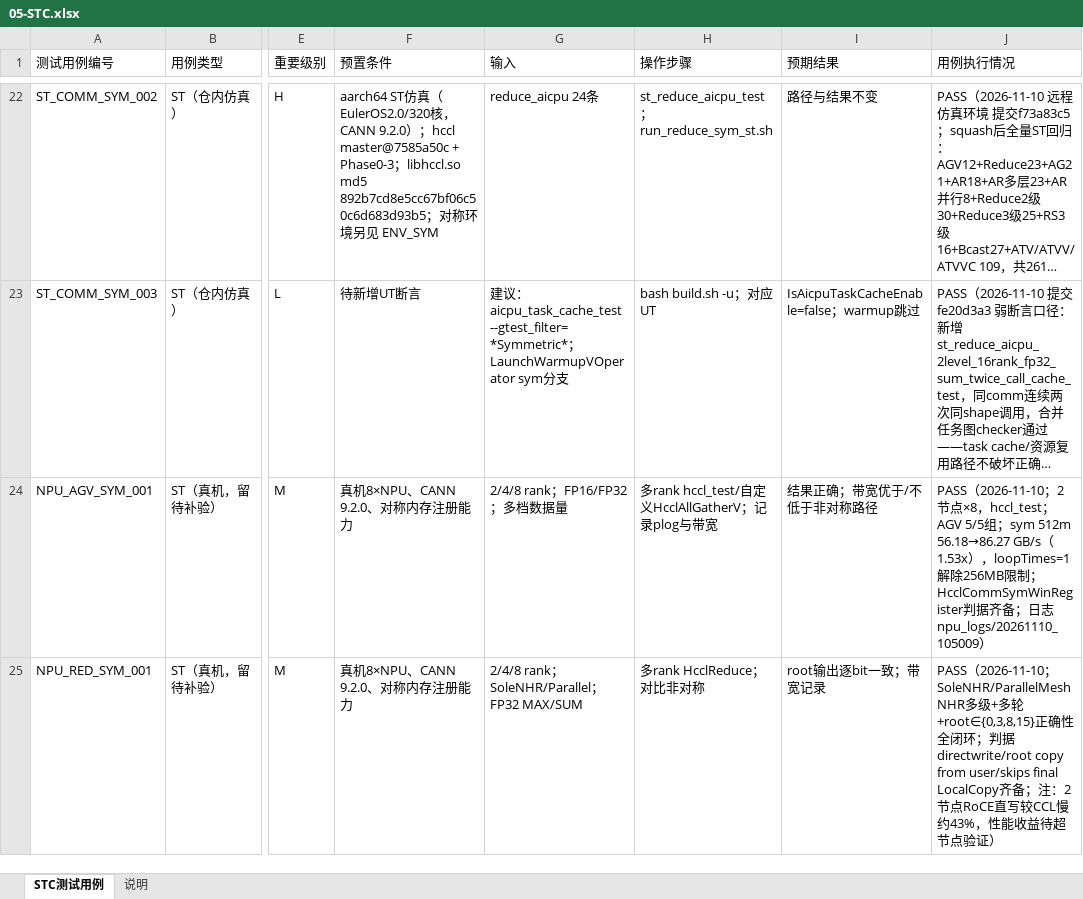
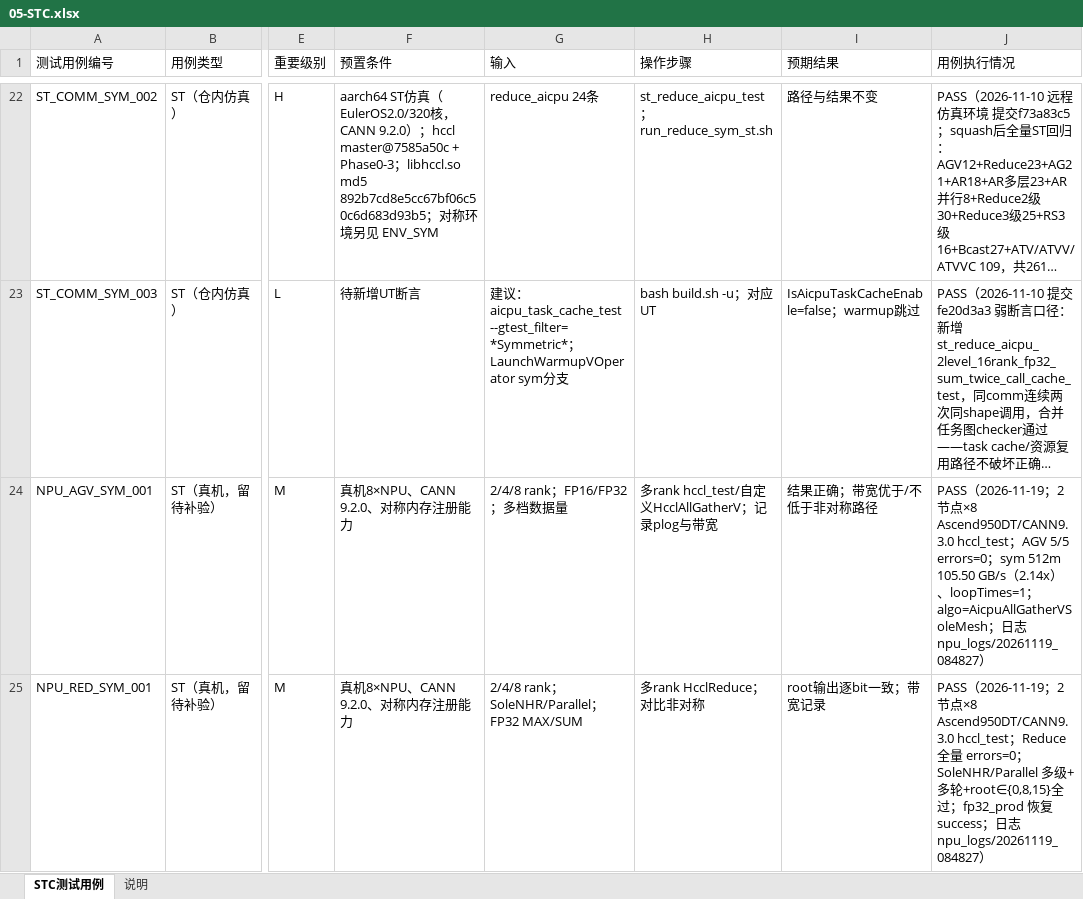
Before and after one commit to cassielee-tech/my-lib, an Excel workbook: design/26RP4/02-AllGatherV与Reduce零拷贝模式/05-STC.xlsx, sheet STC测试用例, drawn as a sheet; only a part is shown, gaps mark what is left out; long unchanged cells end in …; values as stored, in another font and other column widths than the file's, no borders; the diff covers the shown part only; the diff names each change by its address in the sheet, - before the commit and + after, or states it on an @@ line.

Commit message:
docs: STC 回填真机复验结论——AGV/Reduce 对称全量通过（errors=0，AGV 512m 2.14x）

```diff
--- a/design/26RP4/02-AllGatherV与Reduce零拷贝模式/05-STC.xlsx (sheet STC测试用例)
+++ b/design/26RP4/02-AllGatherV与Reduce零拷贝模式/05-STC.xlsx (sheet STC测试用例)
-J24 (用例执行情况): PASS（2026-11-10；2节点×8，hccl_test；AGV 5/5组；sym 512m 56.18→86.27 GB/s（1.53x），loopTimes=1解除256MB限制；HcclCommSymWinRegister判据齐备；日志npu_logs/20261110_105009）
+J24 (用例执行情况): PASS（2026-11-19；2节点×8 Ascend950DT/CANN9.3.0 hccl_test；AGV 5/5 errors=0；sym 512m 105.50 GB/s（2.14x）、loopTimes=1；algo=AicpuAllGatherVSoleMesh；日志npu_logs/20261119_084827）
-J25 (用例执行情况): PASS（2026-11-10；SoleNHR/ParallelMeshNHR多级+多轮+root∈{0,3,8,15}正确性全闭环；判据directwrite/root copy from user/skips final LocalCopy齐备；注：2节点RoCE直写较CCL慢约43%，性能收益待超节点验证）
+J25 (用例执行情况): PASS（2026-11-19；2节点×8 Ascend950DT/CANN9.3.0 hccl_test；Reduce 全量 errors=0；SoleNHR/Parallel 多级+多轮+root∈{0,8,15}全过；fp32_prod 恢复 success；日志npu_logs/20261119_084827）
```
Also changed, not shown: 1 edited cell elsewhere in this sheet.
